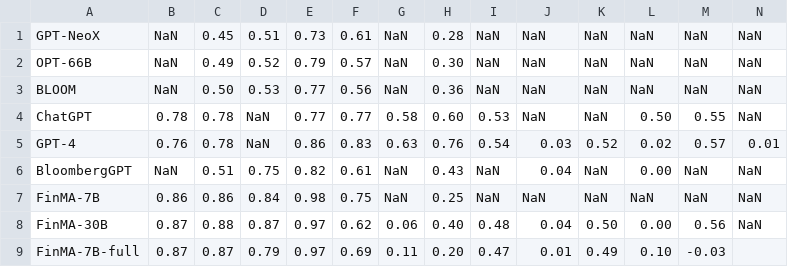
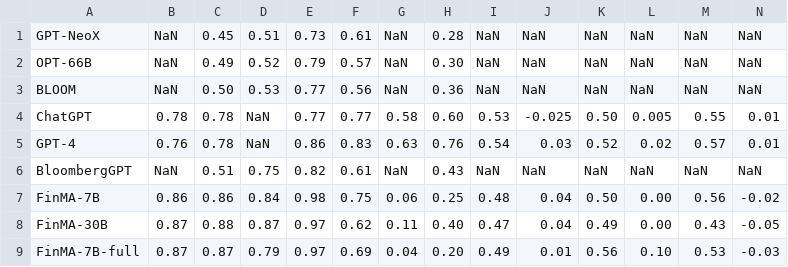
Before and after one commit to The-FinAI/Old-FinBen-Leaderboard, a CSV file: leaderboard.csv, drawn as a sheet.

Commit message:
Add application files

```diff
--- a/leaderboard.csv
+++ b/leaderboard.csv
@@ -3,7 +3,7 @@ OPT-66B,NaN,0.49,0.52,0.79,0.57,NaN,0.30,NaN,NaN,NaN,NaN,NaN,NaN
 BLOOM,NaN,0.50,0.53,0.77,0.56,NaN,0.36,NaN,NaN,NaN,NaN,NaN,NaN
-ChatGPT,0.78,0.78,NaN,0.77,0.77,0.58,0.60,0.53,NaN,NaN,0.50,0.55,NaN
+ChatGPT,0.78,0.78,NaN,0.77,0.77,0.58,0.60,0.53,-0.025,0.50,0.005,0.55,0.01
 GPT-4,0.76,0.78,NaN,0.86,0.83,0.63,0.76,0.54,0.03,0.52,0.02,0.57,0.01
-BloombergGPT,NaN,0.51,0.75,0.82,0.61,NaN,0.43,NaN,0.04,NaN,0.00,NaN,NaN
-FinMA-7B,0.86,0.86,0.84,0.98,0.75,NaN,0.25,NaN,NaN,NaN,NaN,NaN,NaN
-FinMA-30B,0.87,0.88,0.87,0.97,0.62,0.06,0.40,0.48,0.04,0.50,0.00,0.56,NaN
-FinMA-7B-full,0.87,0.87,0.79,0.97,0.69,0.11,0.20,0.47,0.01,0.49,0.10,-0.03
+BloombergGPT,NaN,0.51,0.75,0.82,0.61,NaN,0.43,NaN,NaN,NaN,NaN,NaN,NaN
+FinMA-7B,0.86,0.86,0.84,0.98,0.75,0.06,0.25,0.48,0.04,0.50,0.00,0.56,-0.02
+FinMA-30B,0.87,0.88,0.87,0.97,0.62,0.11,0.40,0.47,0.04,0.49,0.00,0.43,-0.05
+FinMA-7B-full,0.87,0.87,0.79,0.97,0.69,0.04,0.20,0.49,0.01,0.56,0.10,0.53,-0.03
```
